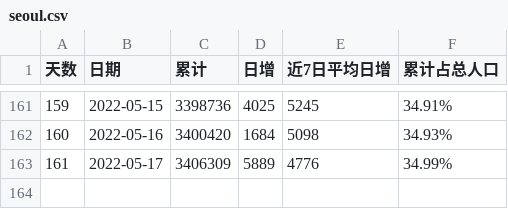
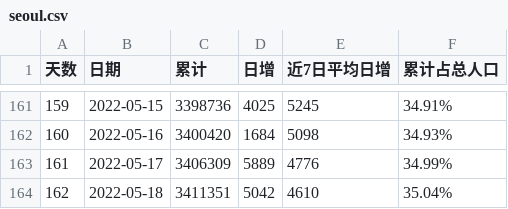
Before and after one commit to sjhstone/sjhstone.github.io, a CSV file: covid/data/seoul.csv, drawn as a sheet; only a part is shown, gaps mark what is left out.

Commit message:
korea data update

```diff
--- a/covid/data/seoul.csv
+++ b/covid/data/seoul.csv
@@ -163 +163,2 @@
 161,2022-05-17,3406309,5889,4776,34.99%
+162,2022-05-18,3411351,5042,4610,35.04%
```
Also changed, not shown: 1 other file.
